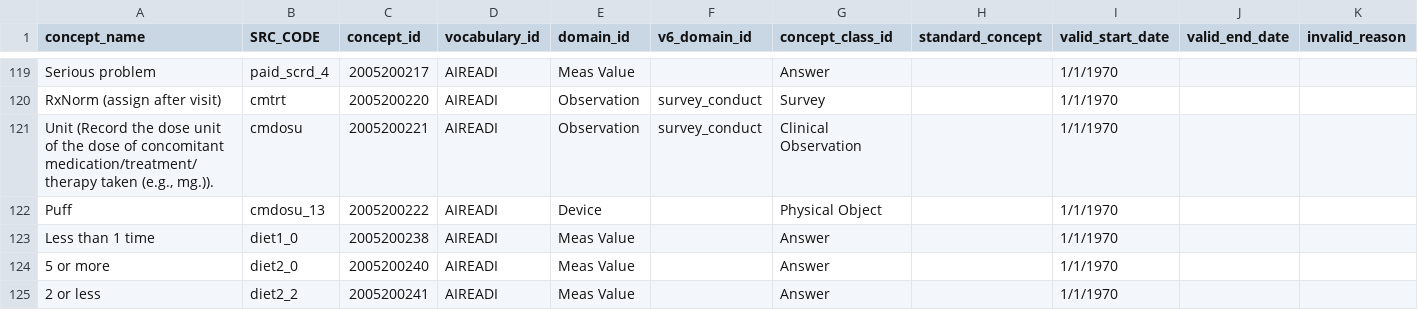
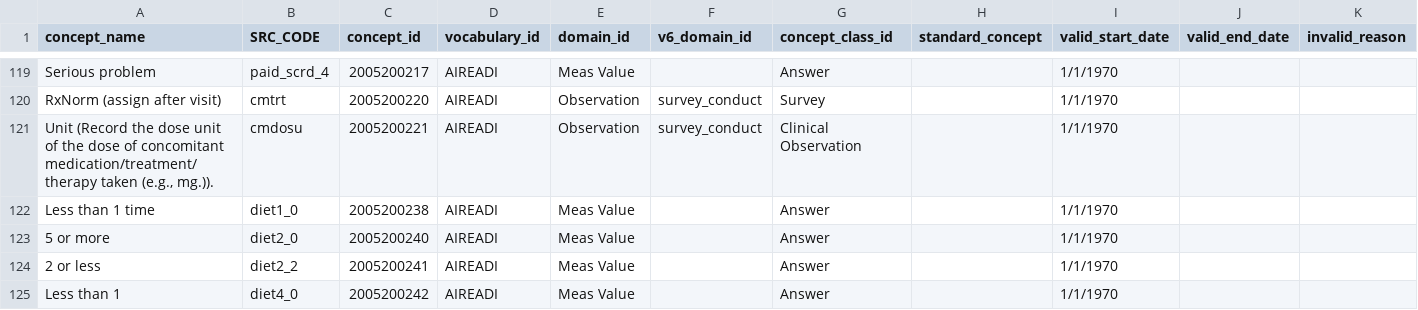
Before and after one commit to AI-READI/DataElementMaps, a CSV file: redCapDataDictionaryWithExtension/OHDSI-vocabulary-request/AI-READI-Vocabulary/concept_manual_AIREADI.csv, drawn as a sheet; only a part is shown, gaps mark what is left out; the shorter side is filled out with more unchanged rows.

```diff
--- a/redCapDataDictionaryWithExtension/OHDSI-vocabulary-request/AI-READI-Vocabulary/concept_manual_AIREADI.csv
+++ b/redCapDataDictionaryWithExtension/OHDSI-vocabulary-request/AI-READI-Vocabulary/concept_manual_AIREADI.csv
@@ -121,3 +121,2 @@ RxNorm (assign after visit),cmtrt,2005200220,AIREADI,Observation,survey_conduct,
 "Unit (Record the dose unit of the dose of concomitant medication/treatment/therapy taken (e.g., mg.)).",cmdosu,2005200221,AIREADI,Observation,survey_conduct,Clinical Observation,,1/1/1970,,
-Puff,cmdosu_13,2005200222,AIREADI,Device,,Physical Object,,1/1/1970,,
 Less than 1 time,diet1_0,2005200238,AIREADI,Meas Value,,Answer,,1/1/1970,,
```
Also changed, not shown: redCapDataDictionaryWithExtension/OHDSI-vocabulary-request/concept_manual.csv, redCapDataDictionaryWithExtension/OHDSI-vocabulary-request/concept_relationship_manual.csv, 28 other files.
